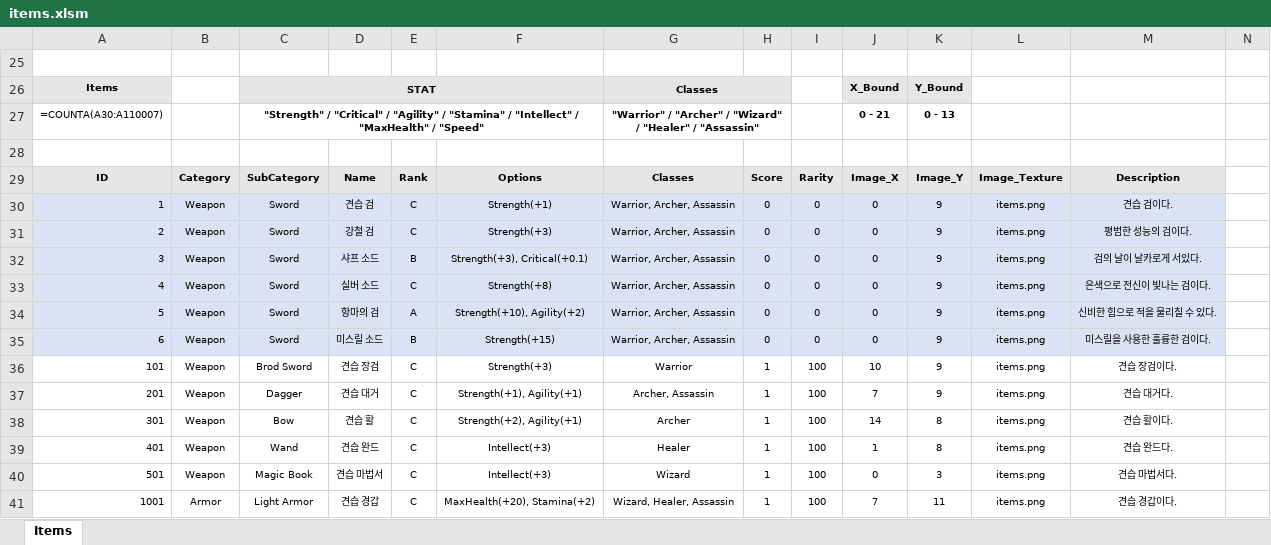
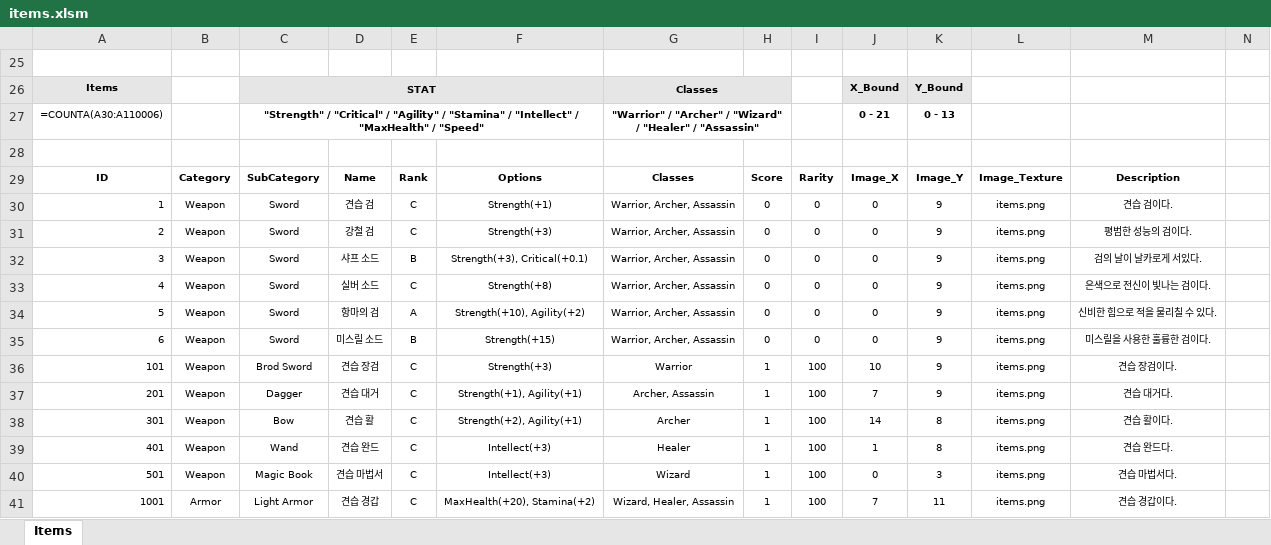
Before and after one commit to miso1209/projectB_withP, an Excel workbook: data/items.xlsm, sheet Items, drawn as a sheet; only a part is shown; values as stored, in another font and other column widths than the file's, no borders; formulas are shown in place of their values; charts and pictures and conditional formats not drawn; the diff covers the shown part only; the diff names each change by its address in the sheet, - before the commit and + after, or states it on an @@ line.

```diff
--- a/data/items.xlsm (sheet Items)
+++ b/data/items.xlsm (sheet Items)
-A27 (ID): =COUNTA(A30:A110007)
+A27 (ID): =COUNTA(A30:A110006)
-A29:M29 fill: #E7E6E6
+A29:M29 fill: none
-A30:M35 fill: #DAE3F3
+A30:M35 fill: none
```
Also changed, not shown: cell formats elsewhere in this sheet, charts or pictures.
